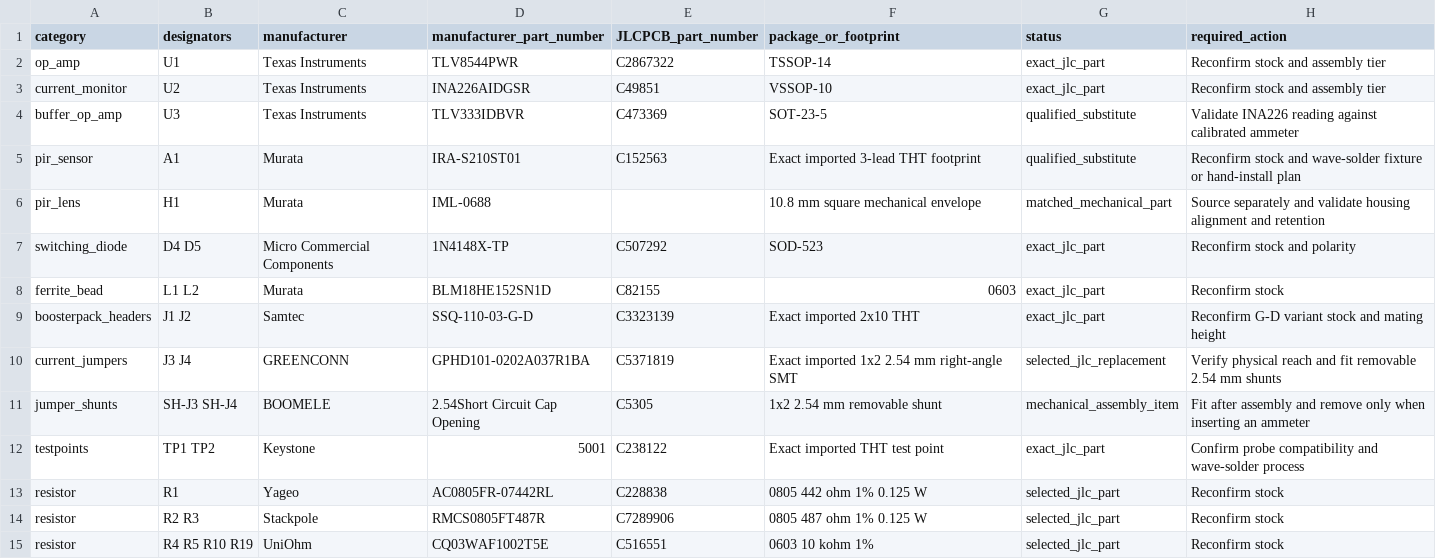
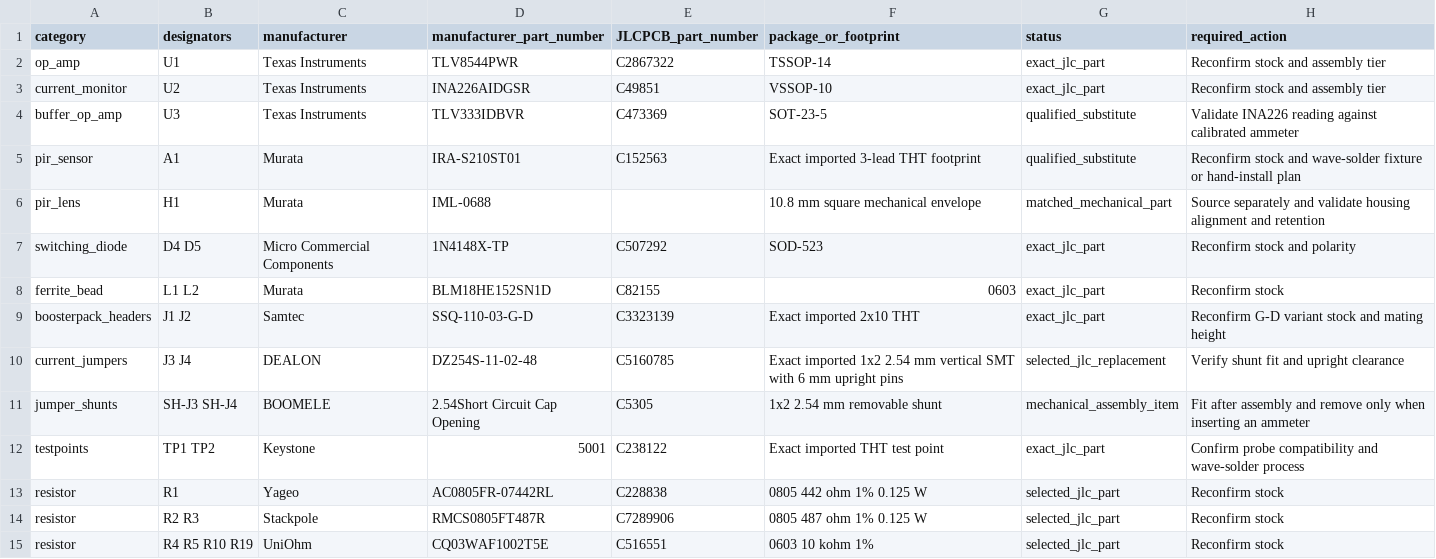
Before and after one commit to Abse2001/BOOSTXL-TLV8544PIR-tscircuit, a CSV file: manufacturing/procurement-status.csv, drawn as a sheet; only a part is shown.

Commit message:
Use vertical JLCPCB current jumpers

```diff
--- a/manufacturing/procurement-status.csv
+++ b/manufacturing/procurement-status.csv
@@ -9,3 +9,3 @@ ferrite_bead,L1 L2,Murata,BLM18HE152SN1D,C82155,0603,exact_jlc_part,Reconfirm st
 boosterpack_headers,J1 J2,Samtec,SSQ-110-03-G-D,C3323139,Exact imported 2x10 THT,exact_jlc_part,Reconfirm G-D variant stock and mating height
-current_jumpers,J3 J4,GREENCONN,GPHD101-0202A037R1BA,C5371819,"Exact imported 1x2 2.54 mm right-angle SMT",selected_jlc_replacement,Verify physical reach and fit removable 2.54 mm shunts
+current_jumpers,J3 J4,DEALON,DZ254S-11-02-48,C5160785,"Exact imported 1x2 2.54 mm vertical SMT with 6 mm upright pins",selected_jlc_replacement,Verify shunt fit and upright clearance
 jumper_shunts,SH-J3 SH-J4,BOOMELE,2.54Short Circuit Cap Opening,C5305,1x2 2.54 mm removable shunt,mechanical_assembly_item,Fit after assembly and remove only when inserting an ammeter
```
Also changed, not shown: 26 other files.
